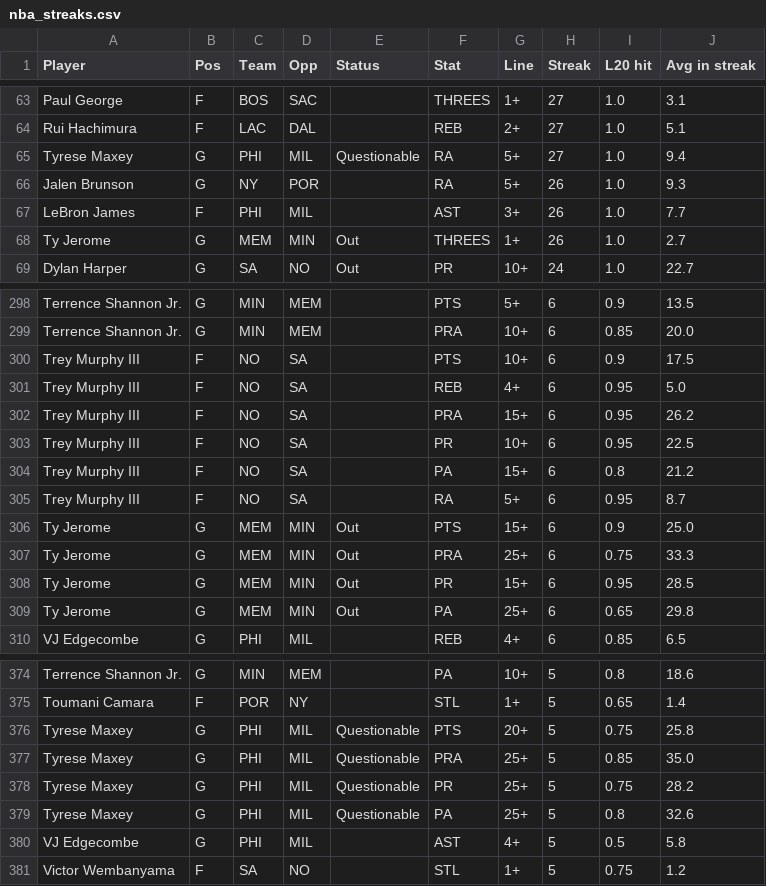
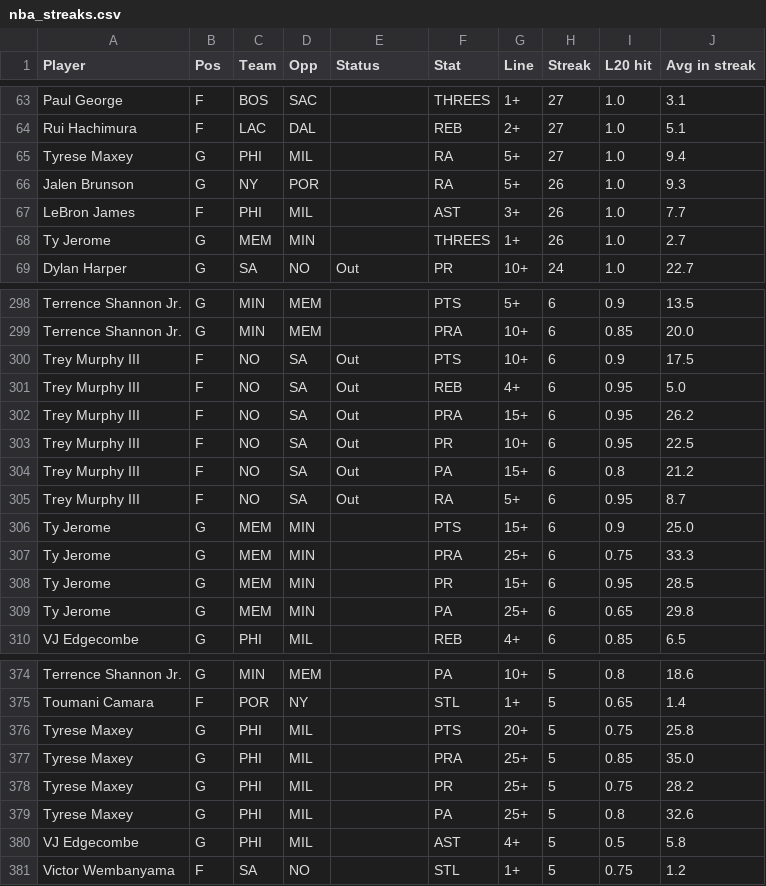
Before and after one commit to ECC370/stats, a CSV file: data/nba_streaks.csv, drawn as a sheet; only a part is shown, gaps mark what is left out; the diff covers the shown part only.

```diff
--- a/data/nba_streaks.csv
+++ b/data/nba_streaks.csv
@@ -64,6 +64,6 @@ Paul George,F,BOS,SAC,,THREES,1+,27,1.0,3.1
 Rui Hachimura,F,LAC,DAL,,REB,2+,27,1.0,5.1
-Tyrese Maxey,G,PHI,MIL,Questionable,RA,5+,27,1.0,9.4
+Tyrese Maxey,G,PHI,MIL,,RA,5+,27,1.0,9.4
 Jalen Brunson,G,NY,POR,,RA,5+,26,1.0,9.3
 LeBron James,F,PHI,MIL,,AST,3+,26,1.0,7.7
-Ty Jerome,G,MEM,MIN,Out,THREES,1+,26,1.0,2.7
+Ty Jerome,G,MEM,MIN,,THREES,1+,26,1.0,2.7
 Dylan Harper,G,SA,NO,Out,PR,10+,24,1.0,22.7
@@ -299,12 +299,12 @@ Terrence Shannon Jr.,G,MIN,MEM,,PTS,5+,6,0.9,13.5
 Terrence Shannon Jr.,G,MIN,MEM,,PRA,10+,6,0.85,20.0
-Trey Murphy III,F,NO,SA,,PTS,10+,6,0.9,17.5
-Trey Murphy III,F,NO,SA,,REB,4+,6,0.95,5.0
-Trey Murphy III,F,NO,SA,,PRA,15+,6,0.95,26.2
-Trey Murphy III,F,NO,SA,,PR,10+,6,0.95,22.5
-Trey Murphy III,F,NO,SA,,PA,15+,6,0.8,21.2
-Trey Murphy III,F,NO,SA,,RA,5+,6,0.95,8.7
-Ty Jerome,G,MEM,MIN,Out,PTS,15+,6,0.9,25.0
-Ty Jerome,G,MEM,MIN,Out,PRA,25+,6,0.75,33.3
-Ty Jerome,G,MEM,MIN,Out,PR,15+,6,0.95,28.5
-Ty Jerome,G,MEM,MIN,Out,PA,25+,6,0.65,29.8
+Trey Murphy III,F,NO,SA,Out,PTS,10+,6,0.9,17.5
+Trey Murphy III,F,NO,SA,Out,REB,4+,6,0.95,5.0
+Trey Murphy III,F,NO,SA,Out,PRA,15+,6,0.95,26.2
+Trey Murphy III,F,NO,SA,Out,PR,10+,6,0.95,22.5
+Trey Murphy III,F,NO,SA,Out,PA,15+,6,0.8,21.2
+Trey Murphy III,F,NO,SA,Out,RA,5+,6,0.95,8.7
+Ty Jerome,G,MEM,MIN,,PTS,15+,6,0.9,25.0
+Ty Jerome,G,MEM,MIN,,PRA,25+,6,0.75,33.3
+Ty Jerome,G,MEM,MIN,,PR,15+,6,0.95,28.5
+Ty Jerome,G,MEM,MIN,,PA,25+,6,0.65,29.8
 VJ Edgecombe,G,PHI,MIL,,REB,4+,6,0.85,6.5
@@ -375,6 +375,6 @@ Terrence Shannon Jr.,G,MIN,MEM,,PA,10+,5,0.8,18.6
 Toumani Camara,F,POR,NY,,STL,1+,5,0.65,1.4
-Tyrese Maxey,G,PHI,MIL,Questionable,PTS,20+,5,0.75,25.8
-Tyrese Maxey,G,PHI,MIL,Questionable,PRA,25+,5,0.85,35.0
-Tyrese Maxey,G,PHI,MIL,Questionable,PR,25+,5,0.75,28.2
-Tyrese Maxey,G,PHI,MIL,Questionable,PA,25+,5,0.8,32.6
+Tyrese Maxey,G,PHI,MIL,,PTS,20+,5,0.75,25.8
+Tyrese Maxey,G,PHI,MIL,,PRA,25+,5,0.85,35.0
+Tyrese Maxey,G,PHI,MIL,,PR,25+,5,0.75,28.2
+Tyrese Maxey,G,PHI,MIL,,PA,25+,5,0.8,32.6
 VJ Edgecombe,G,PHI,MIL,,AST,4+,5,0.5,5.8
```
Also changed, not shown: 6 edited cells elsewhere in this file, data/nba_games.csv, data/nba_injuries.csv, 6 other files.
